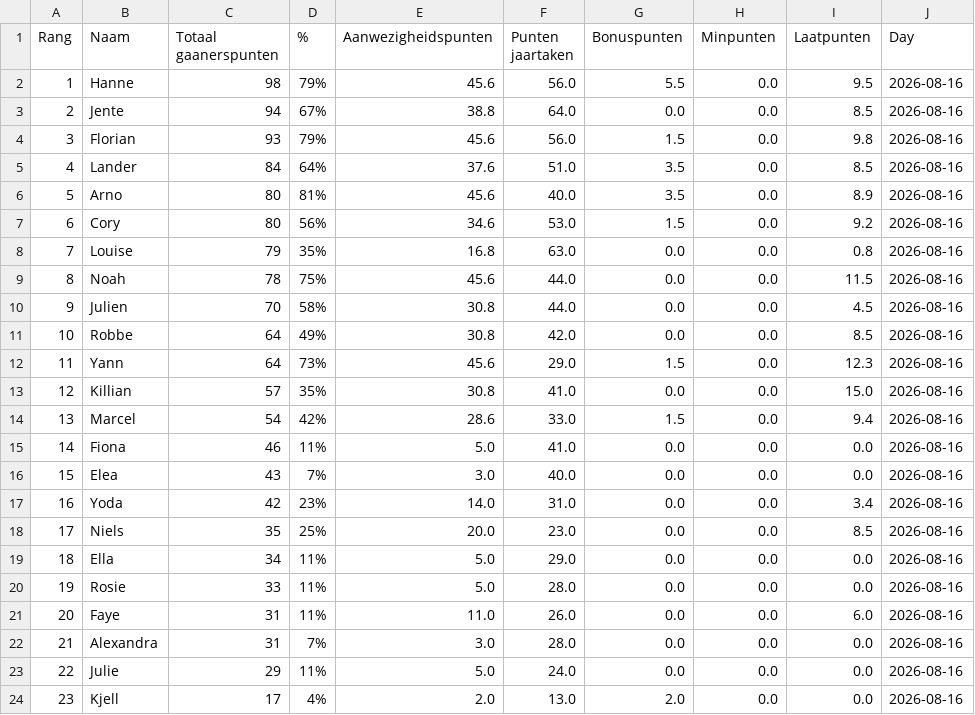
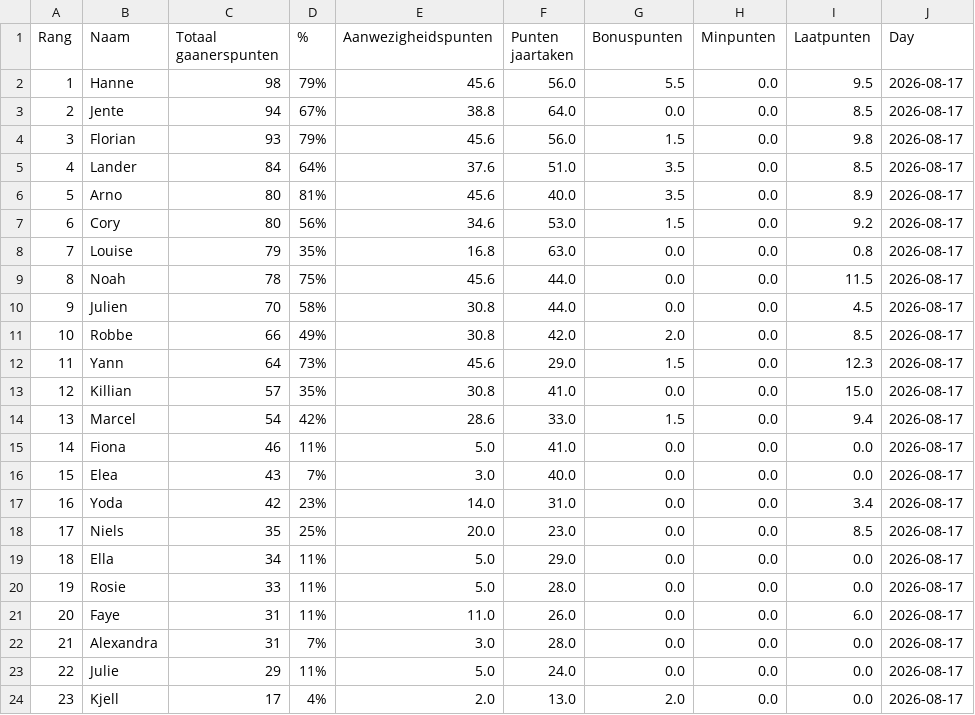
Before and after one commit to Buddidon/Gaanerslijst_tracker, a CSV file: data.csv, drawn as a sheet.

```diff
--- a/data.csv
+++ b/data.csv
@@ -1,24 +1,24 @@
 Rang,Naam,Totaal gaanerspunten,% ,Aanwezigheidspunten,Punten jaartaken ,Bonuspunten,Minpunten,Laatpunten,Day
-1,Hanne,98,79%,45.6,56.0,5.5,0.0,9.5,2026-08-16
-2,Jente,94,67%,38.8,64.0,0.0,0.0,8.5,2026-08-16
-3,Florian,93,79%,45.6,56.0,1.5,0.0,9.8,2026-08-16
-4,Lander,84,64%,37.6,51.0,3.5,0.0,8.5,2026-08-16
-5,Arno,80,81%,45.6,40.0,3.5,0.0,8.9,2026-08-16
-6,Cory,80,56%,34.6,53.0,1.5,0.0,9.2,2026-08-16
-7,Louise,79,35%,16.8,63.0,0.0,0.0,0.8,2026-08-16
-8,Noah,78,75%,45.6,44.0,0.0,0.0,11.5,2026-08-16
-9,Julien,70,58%,30.8,44.0,0.0,0.0,4.5,2026-08-16
-10,Robbe,64,49%,30.8,42.0,0.0,0.0,8.5,2026-08-16
-11,Yann,64,73%,45.6,29.0,1.5,0.0,12.3,2026-08-16
-12,Killian,57,35%,30.8,41.0,0.0,0.0,15.0,2026-08-16
-13,Marcel,54,42%,28.6,33.0,1.5,0.0,9.4,2026-08-16
-14,Fiona,46,11%,5.0,41.0,0.0,0.0,0.0,2026-08-16
-15,Elea,43,7%,3.0,40.0,0.0,0.0,0.0,2026-08-16
-16,Yoda,42,23%,14.0,31.0,0.0,0.0,3.4,2026-08-16
-17,Niels,35,25%,20.0,23.0,0.0,0.0,8.5,2026-08-16
-18,Ella,34,11%,5.0,29.0,0.0,0.0,0.0,2026-08-16
-19,Rosie,33,11%,5.0,28.0,0.0,0.0,0.0,2026-08-16
-20,Faye,31,11%,11.0,26.0,0.0,0.0,6.0,2026-08-16
-21,Alexandra,31,7%,3.0,28.0,0.0,0.0,0.0,2026-08-16
-22,Julie,29,11%,5.0,24.0,0.0,0.0,0.0,2026-08-16
-23,Kjell,17,4%,2.0,13.0,2.0,0.0,0.0,2026-08-16
+1,Hanne,98,79%,45.6,56.0,5.5,0.0,9.5,2026-08-17
+2,Jente,94,67%,38.8,64.0,0.0,0.0,8.5,2026-08-17
+3,Florian,93,79%,45.6,56.0,1.5,0.0,9.8,2026-08-17
+4,Lander,84,64%,37.6,51.0,3.5,0.0,8.5,2026-08-17
+5,Arno,80,81%,45.6,40.0,3.5,0.0,8.9,2026-08-17
+6,Cory,80,56%,34.6,53.0,1.5,0.0,9.2,2026-08-17
+7,Louise,79,35%,16.8,63.0,0.0,0.0,0.8,2026-08-17
+8,Noah,78,75%,45.6,44.0,0.0,0.0,11.5,2026-08-17
+9,Julien,70,58%,30.8,44.0,0.0,0.0,4.5,2026-08-17
+10,Robbe,66,49%,30.8,42.0,2.0,0.0,8.5,2026-08-17
+11,Yann,64,73%,45.6,29.0,1.5,0.0,12.3,2026-08-17
+12,Killian,57,35%,30.8,41.0,0.0,0.0,15.0,2026-08-17
+13,Marcel,54,42%,28.6,33.0,1.5,0.0,9.4,2026-08-17
+14,Fiona,46,11%,5.0,41.0,0.0,0.0,0.0,2026-08-17
+15,Elea,43,7%,3.0,40.0,0.0,0.0,0.0,2026-08-17
+16,Yoda,42,23%,14.0,31.0,0.0,0.0,3.4,2026-08-17
+17,Niels,35,25%,20.0,23.0,0.0,0.0,8.5,2026-08-17
+18,Ella,34,11%,5.0,29.0,0.0,0.0,0.0,2026-08-17
+19,Rosie,33,11%,5.0,28.0,0.0,0.0,0.0,2026-08-17
+20,Faye,31,11%,11.0,26.0,0.0,0.0,6.0,2026-08-17
+21,Alexandra,31,7%,3.0,28.0,0.0,0.0,0.0,2026-08-17
+22,Julie,29,11%,5.0,24.0,0.0,0.0,0.0,2026-08-17
+23,Kjell,17,4%,2.0,13.0,2.0,0.0,0.0,2026-08-17
```
Also changed, not shown: history_file.csv, 1 other file.
